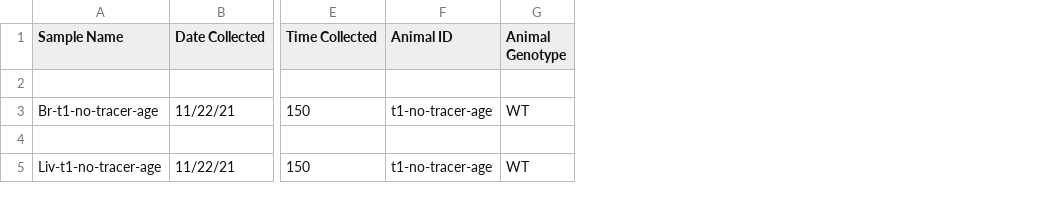
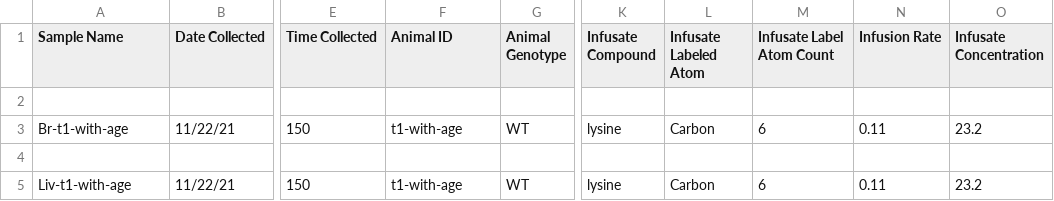
Before and after one commit to Princeton-LSI-ResearchComputing/tracebase, a TSV file: DataRepo/example_data/small_dataset/samples_4_test_data_frames_set2.tsv, drawn as a sheet; only a part is shown, gaps mark what is left out; the diff names each change by its address in the sheet, - before the commit and + after, or states it on an @@ line.

Commit message:
Make tracer_compound a required field
Ensure that Animals have a valid tracer_compound and
tracer_labeled_count value. This prevents other issues downstream.

Update Animal tests to account for this change

Update DataFrame tests to account for this change

Migration sets any missing values to `compound_id=5` which is `arginine`
most likely. It also sets the `tracer_labeled_count=6`. These were the
values for the study where the missing values were discovered, but
reloading of the data would ensure it is correct.

Resolves #312

```diff
--- a/DataRepo/example_data/small_dataset/samples_4_test_data_frames_set2.tsv
+++ b/DataRepo/example_data/small_dataset/samples_4_test_data_frames_set2.tsv
+column K (Infusate Compound), rows 3-5: lysine |  | lysine
+column L (Infusate Labeled Atom), rows 3-5: Carbon |  | Carbon
+column M (Infusate Label Atom Count), rows 3-5: 6 |  | 6
+column N (Infusion Rate), rows 3-5: 0.11 |  | 0.11
+column O (Infusate Concentration), rows 3-5: 23.2 |  | 23.2
-A3 (Sample Name): Br-t1-no-tracer-age
+A3 (Sample Name): Br-t1-with-age
-F3 (Animal ID): t1-no-tracer-age
+F3 (Animal ID): t1-with-age
-A5 (Sample Name): Liv-t1-no-tracer-age
+A5 (Sample Name): Liv-t1-with-age
-F5 (Animal ID): t1-no-tracer-age
+F5 (Animal ID): t1-with-age
```
Also changed, not shown: 7 other files.
